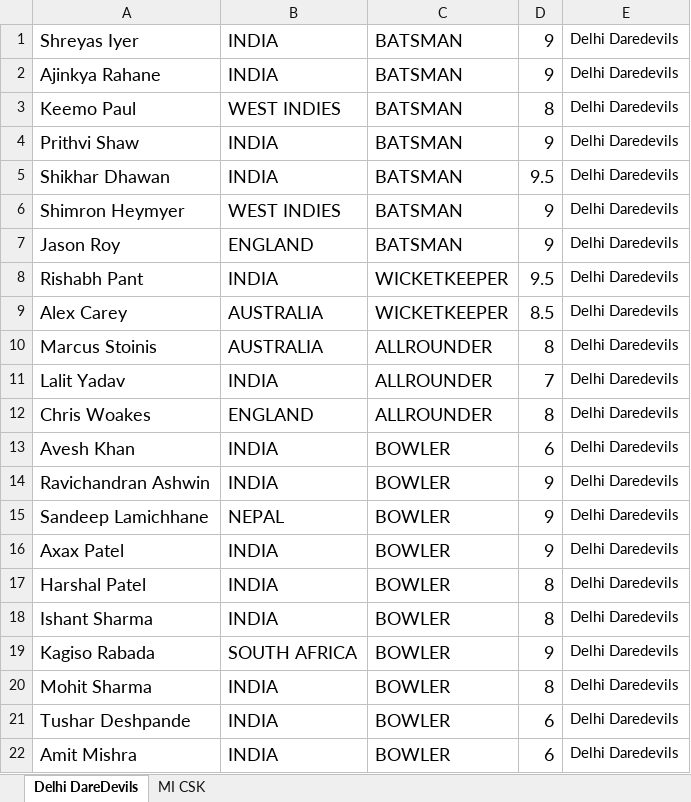
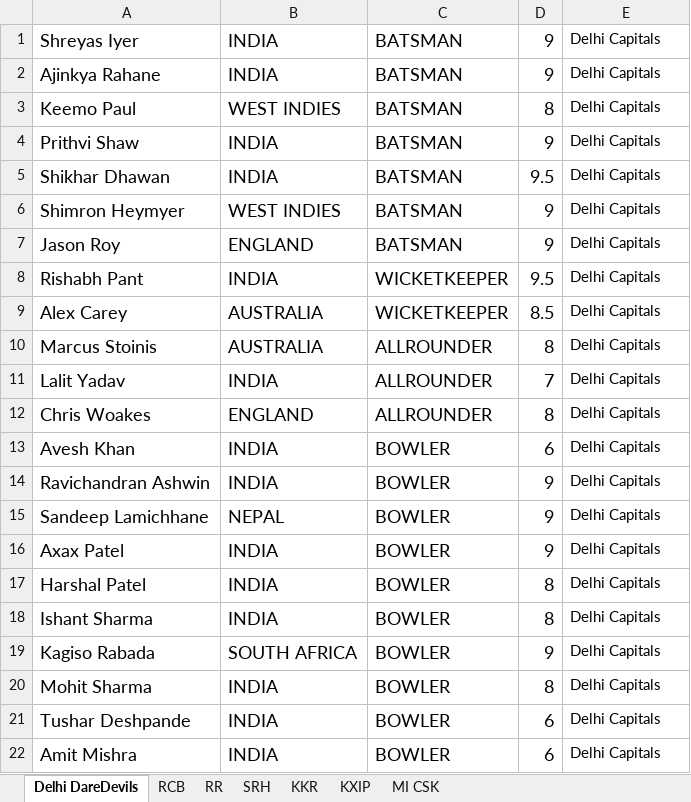
Before and after one commit to rahulkadam/Sport-fantasy-league, an Excel workbook: src/main/data/IPL-Players.xlsx, sheet Delhi DareDevils, drawn as a sheet; values as stored, in another font and other column widths than the file's, no borders; the diff names each change by its address in the sheet, - before the commit and + after, or states it on an @@ line.

```diff
--- a/src/main/data/IPL-Players.xlsx (sheet Delhi DareDevils)
+++ b/src/main/data/IPL-Players.xlsx (sheet Delhi DareDevils)
+sheet tab: RCB
+sheet tab: RR
+sheet tab: SRH
+sheet tab: KKR
+sheet tab: KXIP
-E1:E22: Delhi Daredevils
+E1:E22: Delhi Capitals
```
Also changed, not shown: 4 other files.
